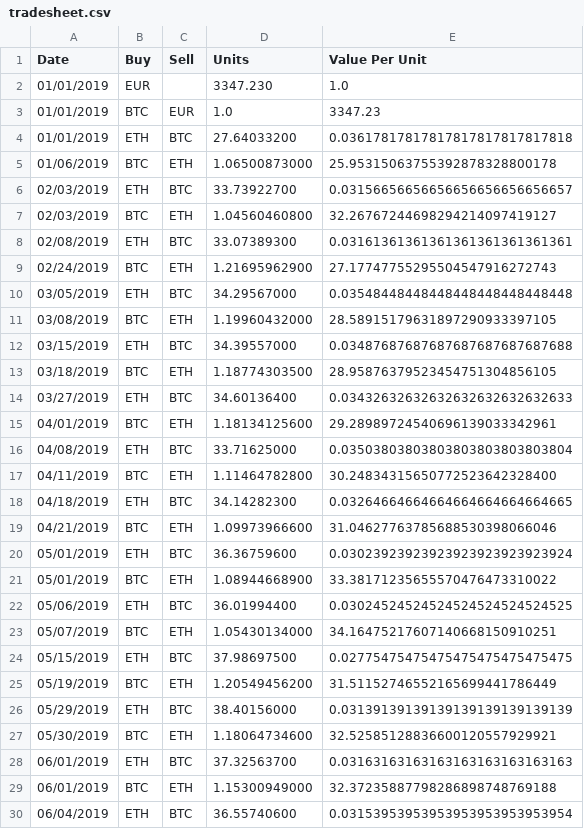
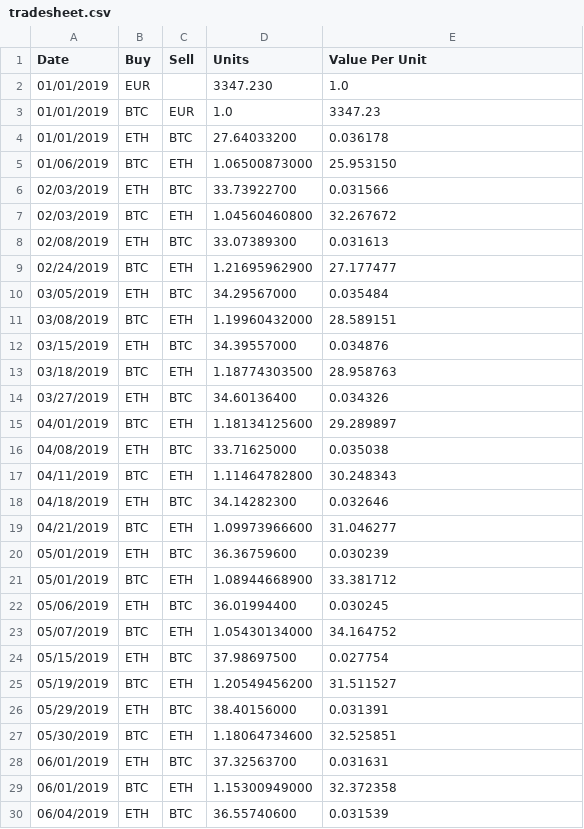
Before and after one commit to discosultan/crypto_portfolio_analysis, a CSV file: tradesheet.csv, drawn as a sheet; only a part is shown; the diff covers the shown part only.

Commit message:
Update tradesheet

```diff
--- a/tradesheet.csv
+++ b/tradesheet.csv
@@ -3,28 +3,28 @@ Date,Buy,Sell,Units,Value Per Unit
 01/01/2019,BTC,EUR,1.0,3347.23
-01/01/2019,ETH,BTC,27.64033200,0.03617817817817817817817817818
-01/06/2019,BTC,ETH,1.06500873000,25.95315063755392878328800178
-02/03/2019,ETH,BTC,33.73922700,0.03156656656656656656656656657
-02/03/2019,BTC,ETH,1.04560460800,32.26767244698294214097419127
-02/08/2019,ETH,BTC,33.07389300,0.03161361361361361361361361361
-02/24/2019,BTC,ETH,1.21695962900,27.17747755295504547916272743
-03/05/2019,ETH,BTC,34.29567000,0.03548448448448448448448448448
-03/08/2019,BTC,ETH,1.19960432000,28.58915179631897290933397105
-03/15/2019,ETH,BTC,34.39557000,0.03487687687687687687687687688
-03/18/2019,BTC,ETH,1.18774303500,28.95876379523454751304856105
-03/27/2019,ETH,BTC,34.60136400,0.03432632632632632632632632633
-04/01/2019,BTC,ETH,1.18134125600,29.28989724540696139033342961
-04/08/2019,ETH,BTC,33.71625000,0.03503803803803803803803803804
-04/11/2019,BTC,ETH,1.11464782800,30.24834315650772523642328400
-04/18/2019,ETH,BTC,34.14282300,0.03264664664664664664664664665
-04/21/2019,BTC,ETH,1.09973966600,31.04627763785688530398066046
-05/01/2019,ETH,BTC,36.36759600,0.03023923923923923923923923924
-05/01/2019,BTC,ETH,1.08944668900,33.38171235655570476473310022
-05/06/2019,ETH,BTC,36.01994400,0.03024524524524524524524524525
-05/07/2019,BTC,ETH,1.05430134000,34.16475217607140668150910251
-05/15/2019,ETH,BTC,37.98697500,0.02775475475475475475475475475
-05/19/2019,BTC,ETH,1.20549456200,31.51152746552165699441786449
-05/29/2019,ETH,BTC,38.40156000,0.03139139139139139139139139139
-05/30/2019,BTC,ETH,1.18064734600,32.52585128836600120557929921
-06/01/2019,ETH,BTC,37.32563700,0.03163163163163163163163163163
-06/01/2019,BTC,ETH,1.15300949000,32.37235887798286898748769188
-06/04/2019,ETH,BTC,36.55740600,0.03153953953953953953953953954
+01/01/2019,ETH,BTC,27.64033200,0.036178
+01/06/2019,BTC,ETH,1.06500873000,25.953150
+02/03/2019,ETH,BTC,33.73922700,0.031566
+02/03/2019,BTC,ETH,1.04560460800,32.267672
+02/08/2019,ETH,BTC,33.07389300,0.031613
+02/24/2019,BTC,ETH,1.21695962900,27.177477
+03/05/2019,ETH,BTC,34.29567000,0.035484
+03/08/2019,BTC,ETH,1.19960432000,28.589151
+03/15/2019,ETH,BTC,34.39557000,0.034876
+03/18/2019,BTC,ETH,1.18774303500,28.958763
+03/27/2019,ETH,BTC,34.60136400,0.034326
+04/01/2019,BTC,ETH,1.18134125600,29.289897
+04/08/2019,ETH,BTC,33.71625000,0.035038
+04/11/2019,BTC,ETH,1.11464782800,30.248343
+04/18/2019,ETH,BTC,34.14282300,0.032646
+04/21/2019,BTC,ETH,1.09973966600,31.046277
+05/01/2019,ETH,BTC,36.36759600,0.030239
+05/01/2019,BTC,ETH,1.08944668900,33.381712
+05/06/2019,ETH,BTC,36.01994400,0.030245
+05/07/2019,BTC,ETH,1.05430134000,34.164752
+05/15/2019,ETH,BTC,37.98697500,0.027754
+05/19/2019,BTC,ETH,1.20549456200,31.511527
+05/29/2019,ETH,BTC,38.40156000,0.031391
+05/30/2019,BTC,ETH,1.18064734600,32.525851
+06/01/2019,ETH,BTC,37.32563700,0.031631
+06/01/2019,BTC,ETH,1.15300949000,32.372358
+06/04/2019,ETH,BTC,36.55740600,0.031539
```
Also changed, not shown: 31 edited cells elsewhere in this file, 1 other file.
